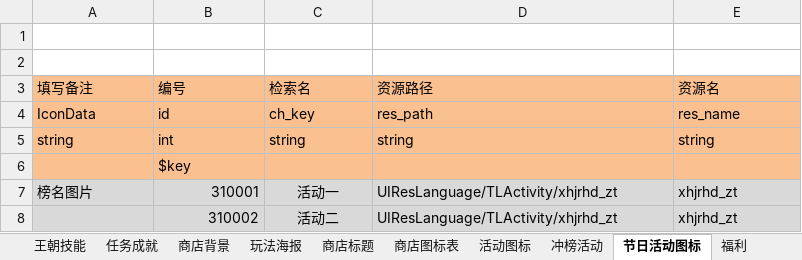
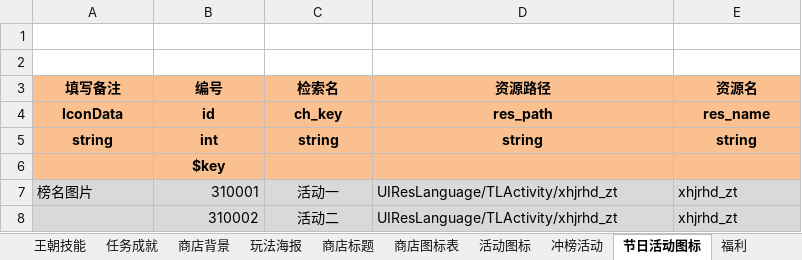
Before and after one commit to zxbigjj/UEserver, an Excel workbook: sharedata/exceldata/excel/all/T-图标表.xlsx, sheet 节日活动图标, drawn as a sheet; values as stored, in another font and other column widths than the file's, no borders; the diff names each change by its address in the sheet, - before the commit and + after, or states it on an @@ line.

```diff
--- a/sharedata/exceldata/excel/all/T-图标表.xlsx (sheet 节日活动图标)
+++ b/sharedata/exceldata/excel/all/T-图标表.xlsx (sheet 节日活动图标)
@@ A3:E5 bold: off → on, alignment: left → center @@
@@ B6 bold: off → on, alignment: left → center @@
```
Also changed, not shown: sheet 物品图标, sheet 限时活动背景, sheet 冲榜活动, sheet 英雄头像表, sheet 玩法海报, sheet 福利, 26 more sheets, sharedata/exceldata/excel/all/C-充值活动表.xlsx, sharedata/exceldata/excel/all/D-单位表.xlsx, 13 other files.
